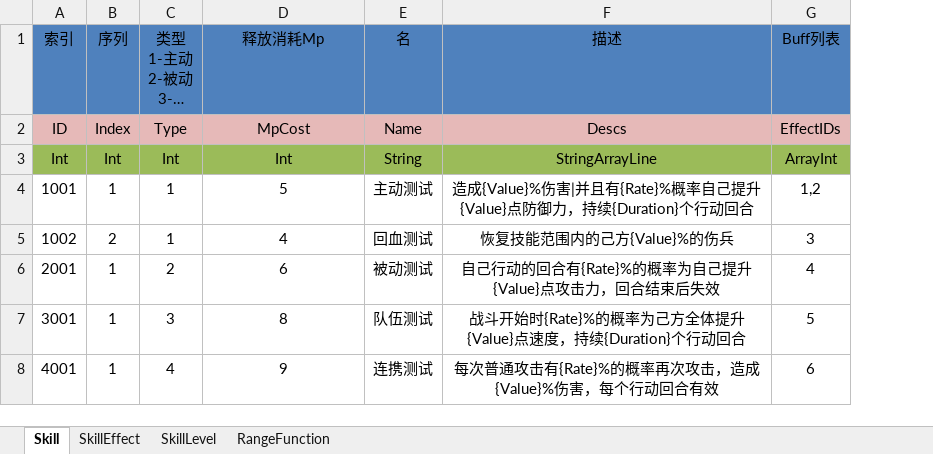
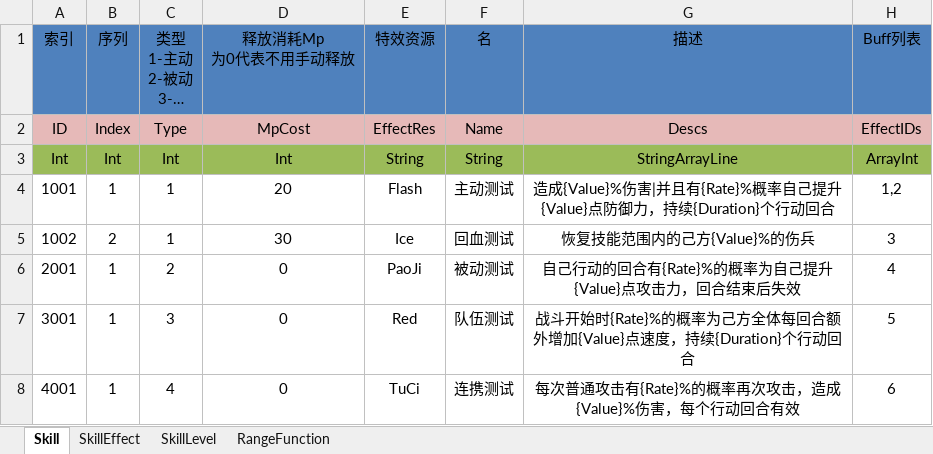
Before and after one commit to shanteng/CS, an Excel workbook: Excel/Skill.xlsx, sheet Skill, drawn as a sheet; long unchanged cells end in …; values as stored, in another font and other column widths than the file's, no borders; addresses are those after the commit; ↵ is a line break in a cell; the diff names each change by its address in the sheet, - before the commit and + after, or states it on an @@ line.

```diff
--- a/Excel/Skill.xlsx (sheet Skill)
+++ b/Excel/Skill.xlsx (sheet Skill)
+column E, rows 1-8: 特效资源 | EffectRes | String | Flash | Ice | PaoJi | Red | TuCi
-D1: 释放消耗Mp
+D1: 释放消耗Mp ↵ 为0代表不用手动释放
-D4: 5
+D4: 20
-D5: 4
+D5: 30
-D6: 6
+D6: 0
-D7: 8
+D7: 0
-G7: …己方全体提升{Value}点速度…
+G7: …己方全体每回合额外增加{Value}点速度…
-D8: 9
+D8: 0
```
Also changed, not shown: sheet SkillLevel, sheet SkillEffect, Excel/Language.xlsx, 29 other files.
